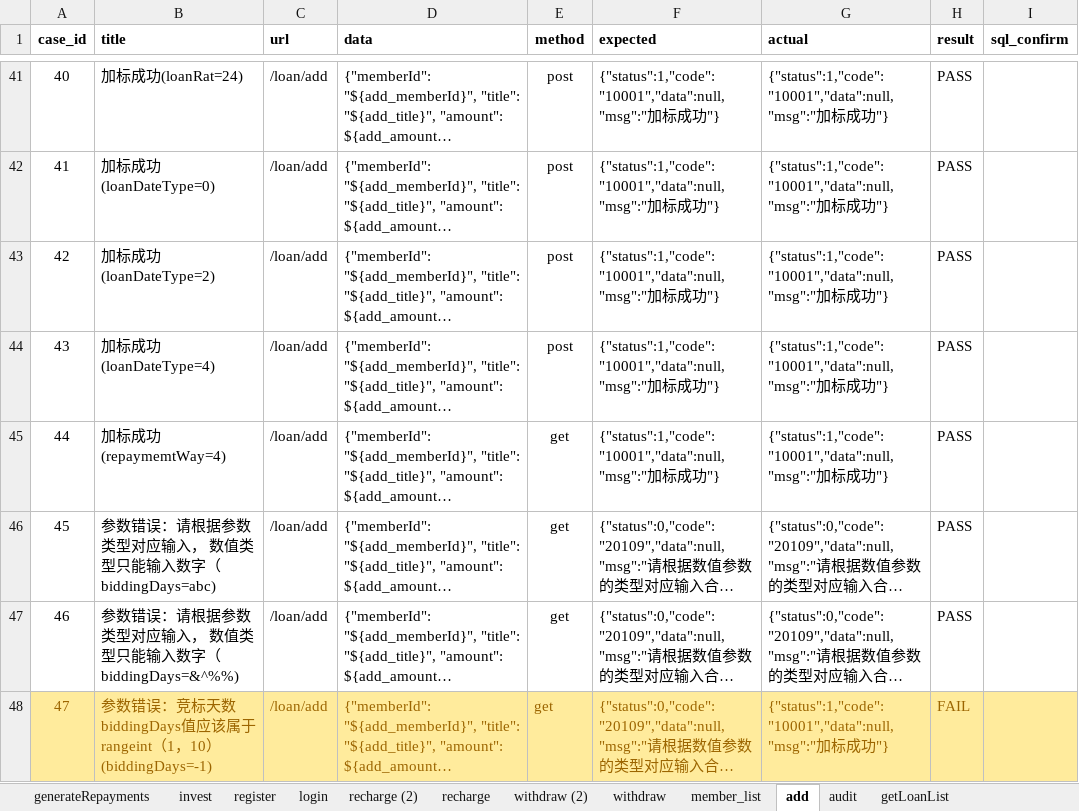
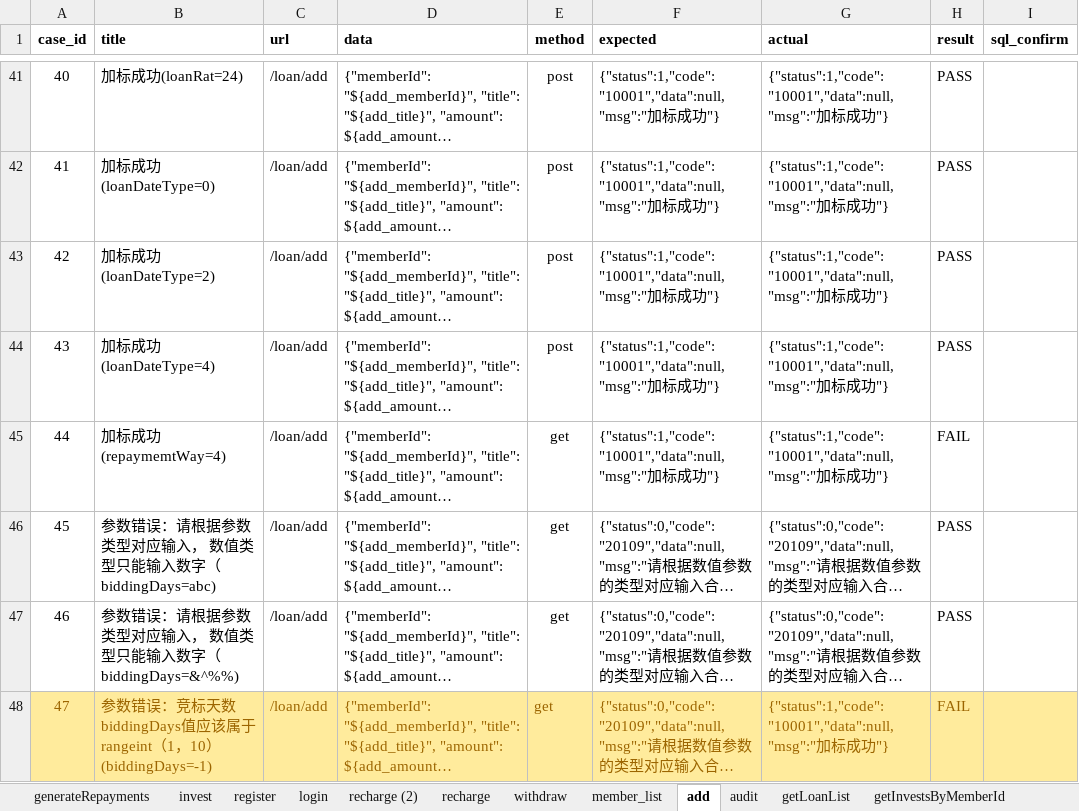
Before and after one commit to adou12138/python13-api-test, an Excel workbook: datas/luckytest.xlsx, sheet add, drawn as a sheet; only a part is shown, gaps mark what is left out; long unchanged cells end in …; values as stored, in another font and other column widths than the file's, no borders; the diff covers the shown part only; the diff names each change by its address in the sheet, - before the commit and + after, or states it on an @@ line.

```diff
--- a/datas/luckytest.xlsx (sheet add)
+++ b/datas/luckytest.xlsx (sheet add)
-sheet tab: withdraw (2)
-H45 (result): PASS
+H45 (result): FAIL
```
Also changed, not shown: 2 edited cells elsewhere in this sheet, sheet withdraw, sheet bidLoan, sheet generateRepayments, sheet member_list, sheet getLoanList, sheet recharge, 2 more sheets, 8 other files.
